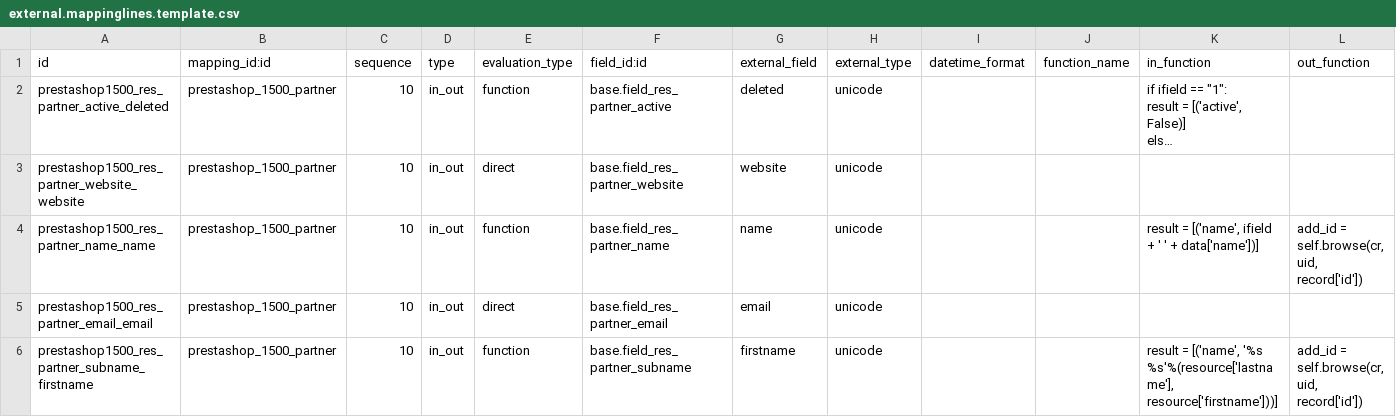
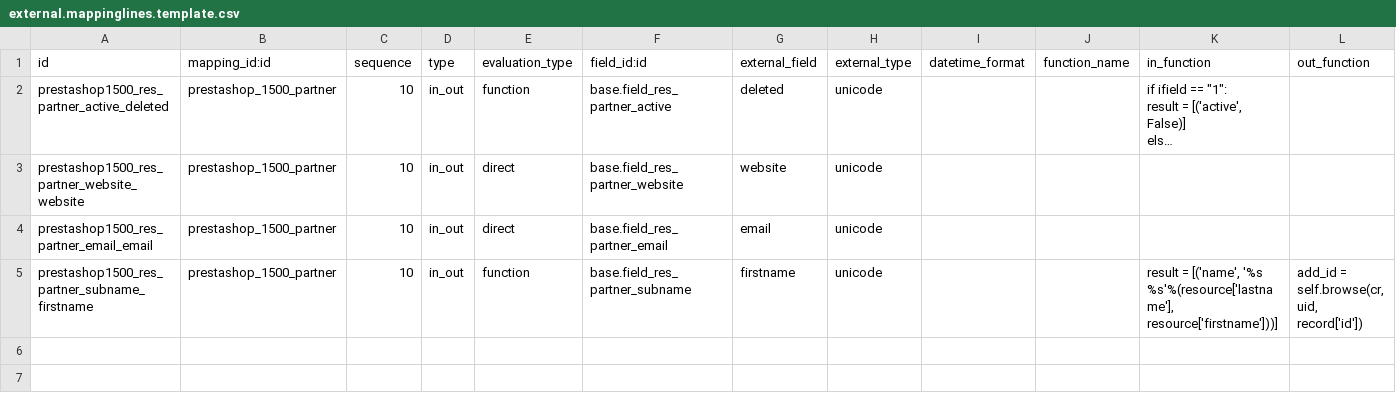
Before and after one commit to OCA/connector-prestashop, a CSV file: prestashoperpconnect/settings/1.5.0.0/res.partner/external.mappinglines.template.csv, drawn as a sheet; only a part is shown; long unchanged cells end in …; rows hold the shown columns only; the diff names each change by its address in the sheet, - before the commit and + after, or states it on an @@ line.

Commit message:
[FIX] delete duplicated mapping

```diff
--- a/prestashoperpconnect/settings/1.5.0.0/res.partner/external.mappinglines.template.csv
+++ b/prestashoperpconnect/settings/1.5.0.0/res.partner/external.mappinglines.template.csv
-row 4: prestashop1500_res_partner_name_name | prestashop_1500_partner | 10 | in_out | function | base.field_res_partner_name | name | unicode |  |  | result = [('name', ifield + ' ' + data['name'])] | add_id = self.browse(cr, uid, record['id'])
```
